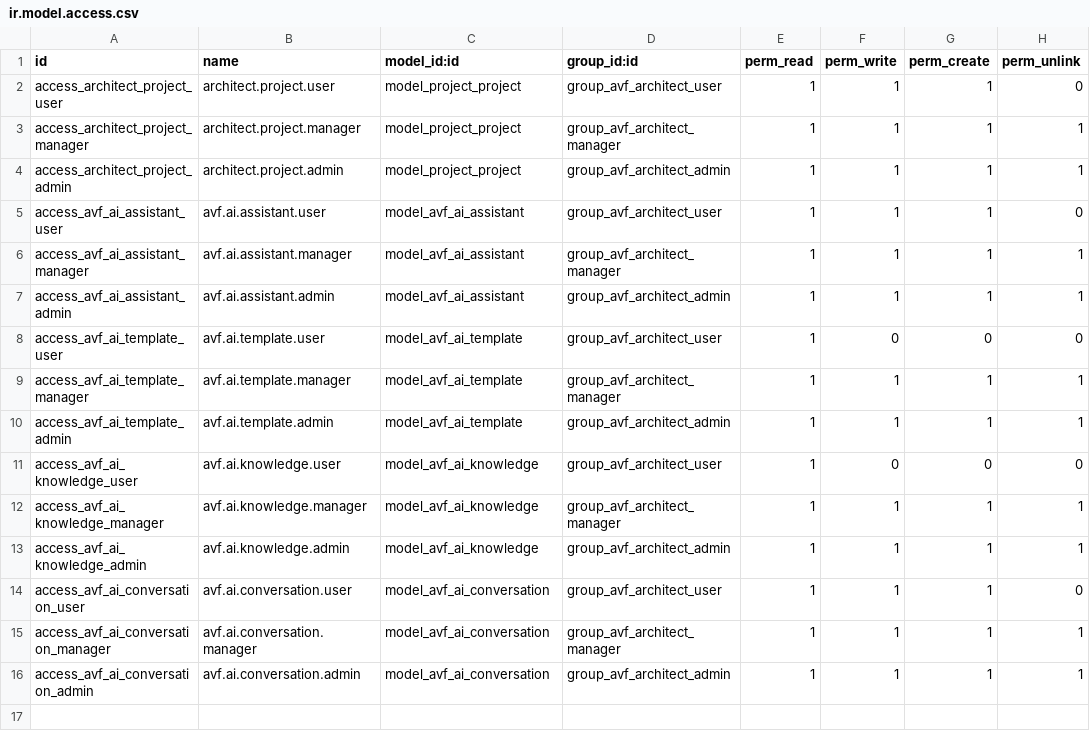
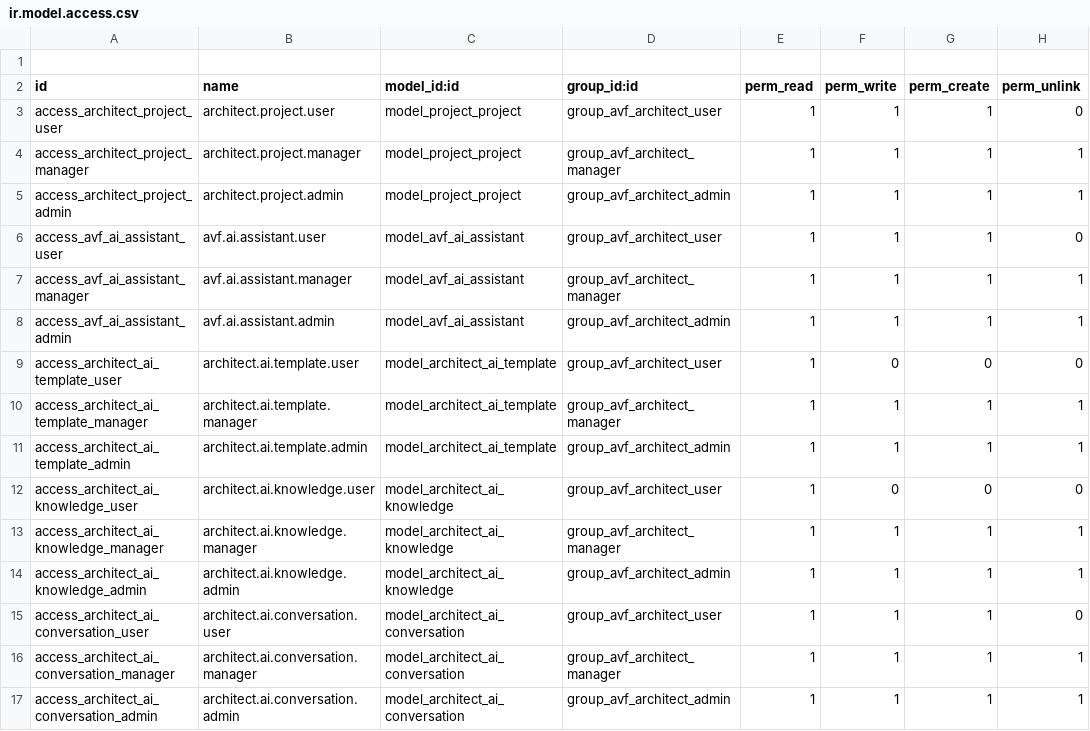
Before and after one commit to Shauryainfotech-glitch/Shaurya-Infotech, a CSV file: custom/addons/avf_architect/security/ir.model.access.csv, drawn as a sheet.

Commit message:
csv file change

```diff
--- a/custom/addons/avf_architect/security/ir.model.access.csv
+++ b/custom/addons/avf_architect/security/ir.model.access.csv
@@ -1 +1,2 @@
+
 id,name,model_id:id,group_id:id,perm_read,perm_write,perm_create,perm_unlink
@@ -7,10 +8,10 @@ access_avf_ai_assistant_manager,avf.ai.assistant.manager,model_avf_ai_assistant,
 access_avf_ai_assistant_admin,avf.ai.assistant.admin,model_avf_ai_assistant,group_avf_architect_admin,1,1,1,1
-access_avf_ai_template_user,avf.ai.template.user,model_avf_ai_template,group_avf_architect_user,1,0,0,0
-access_avf_ai_template_manager,avf.ai.template.manager,model_avf_ai_template,group_avf_architect_manager,1,1,1,1
-access_avf_ai_template_admin,avf.ai.template.admin,model_avf_ai_template,group_avf_architect_admin,1,1,1,1
-access_avf_ai_knowledge_user,avf.ai.knowledge.user,model_avf_ai_knowledge,group_avf_architect_user,1,0,0,0
-access_avf_ai_knowledge_manager,avf.ai.knowledge.manager,model_avf_ai_knowledge,group_avf_architect_manager,1,1,1,1
-access_avf_ai_knowledge_admin,avf.ai.knowledge.admin,model_avf_ai_knowledge,group_avf_architect_admin,1,1,1,1
-access_avf_ai_conversation_user,avf.ai.conversation.user,model_avf_ai_conversation,group_avf_architect_user,1,1,1,0
-access_avf_ai_conversation_manager,avf.ai.conversation.manager,model_avf_ai_conversation,group_avf_architect_manager,1,1,1,1
-access_avf_ai_conversation_admin,avf.ai.conversation.admin,model_avf_ai_conversation,group_avf_architect_admin,1,1,1,1
+access_architect_ai_template_user,architect.ai.template.user,model_architect_ai_template,group_avf_architect_user,1,0,0,0
+access_architect_ai_template_manager,architect.ai.template.manager,model_architect_ai_template,group_avf_architect_manager,1,1,1,1
+access_architect_ai_template_admin,architect.ai.template.admin,model_architect_ai_template,group_avf_architect_admin,1,1,1,1
+access_architect_ai_knowledge_user,architect.ai.knowledge.user,model_architect_ai_knowledge,group_avf_architect_user,1,0,0,0
+access_architect_ai_knowledge_manager,architect.ai.knowledge.manager,model_architect_ai_knowledge,group_avf_architect_manager,1,1,1,1
+access_architect_ai_knowledge_admin,architect.ai.knowledge.admin,model_architect_ai_knowledge,group_avf_architect_admin,1,1,1,1
+access_architect_ai_conversation_user,architect.ai.conversation.user,model_architect_ai_conversation,group_avf_architect_user,1,1,1,0
+access_architect_ai_conversation_manager,architect.ai.conversation.manager,model_architect_ai_conversation,group_avf_architect_manager,1,1,1,1
+access_architect_ai_conversation_admin,architect.ai.conversation.admin,model_architect_ai_conversation,group_avf_architect_admin,1,1,1,1
```
